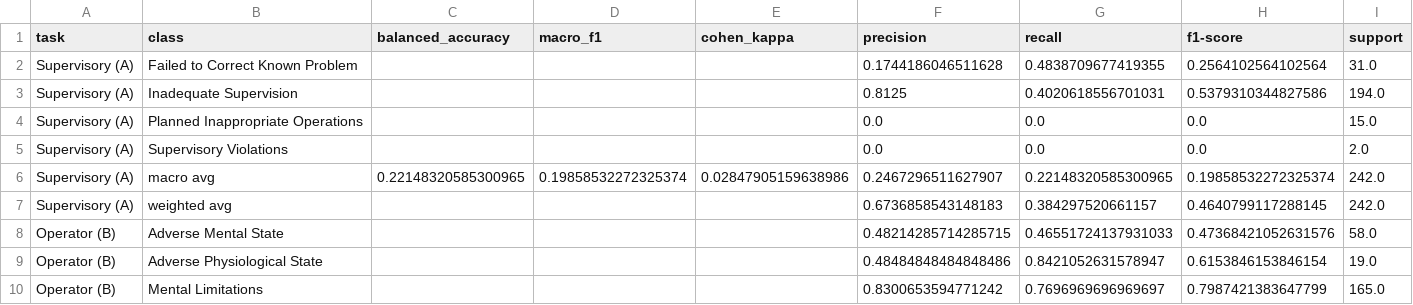
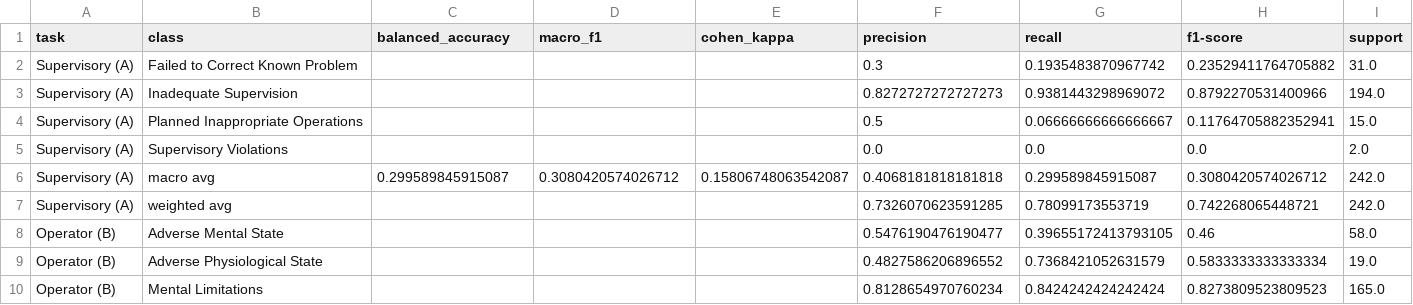
Before and after one commit to kcava2/Sequential-Causal-Architecture-for-Multimodal-Aviation-Accident-Prediction, a CSV file: results/bn_eval_metrics.csv, drawn as a sheet; only a part is shown; the diff covers the shown part only.

```diff
--- a/results/bn_eval_metrics.csv
+++ b/results/bn_eval_metrics.csv
@@ -1,10 +1,10 @@
 task,class,balanced_accuracy,macro_f1,cohen_kappa,precision,recall,f1-score,support
-Supervisory (A),Failed to Correct Known Problem,,,,0.1744186046511628,0.4838709677419355,0.2564102564102564,31.0
-Supervisory (A),Inadequate Supervision,,,,0.8125,0.4020618556701031,0.5379310344827586,194.0
-Supervisory (A),Planned Inappropriate Operations,,,,0.0,0.0,0.0,15.0
+Supervisory (A),Failed to Correct Known Problem,,,,0.3,0.1935483870967742,0.23529411764705882,31.0
+Supervisory (A),Inadequate Supervision,,,,0.8272727272727273,0.9381443298969072,0.8792270531400966,194.0
+Supervisory (A),Planned Inappropriate Operations,,,,0.5,0.06666666666666667,0.11764705882352941,15.0
 Supervisory (A),Supervisory Violations,,,,0.0,0.0,0.0,2.0
-Supervisory (A),macro avg,0.22148320585300965,0.19858532272325374,0.02847905159638986,0.2467296511627907,0.22148320585300965,0.19858532272325374,242.0
-Supervisory (A),weighted avg,,,,0.6736858543148183,0.384297520661157,0.4640799117288145,242.0
-Operator (B),Adverse Mental State,,,,0.48214285714285715,0.46551724137931033,0.47368421052631576,58.0
-Operator (B),Adverse Physiological State,,,,0.48484848484848486,0.8421052631578947,0.6153846153846154,19.0
-Operator (B),Mental Limitations,,,,0.8300653594771242,0.7696969696969697,0.7987421383647799,165.0
+Supervisory (A),macro avg,0.299589845915087,0.3080420574026712,0.15806748063542087,0.4068181818181818,0.299589845915087,0.3080420574026712,242.0
+Supervisory (A),weighted avg,,,,0.7326070623591285,0.78099173553719,0.742268065448721,242.0
+Operator (B),Adverse Mental State,,,,0.5476190476190477,0.39655172413793105,0.46,58.0
+Operator (B),Adverse Physiological State,,,,0.4827586206896552,0.7368421052631579,0.5833333333333334,19.0
+Operator (B),Mental Limitations,,,,0.8128654970760234,0.8424242424242424,0.8273809523809523,165.0
```
Also changed, not shown: 29 edited cells elsewhere in this file, results/bn_test_predictions.csv, results/lstm_eval_metrics.csv, 30 other files.
